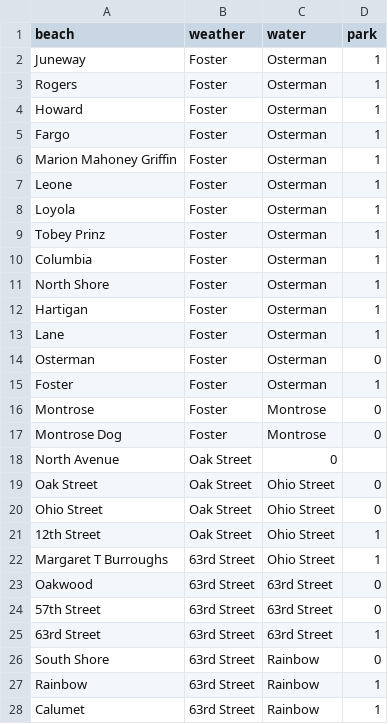
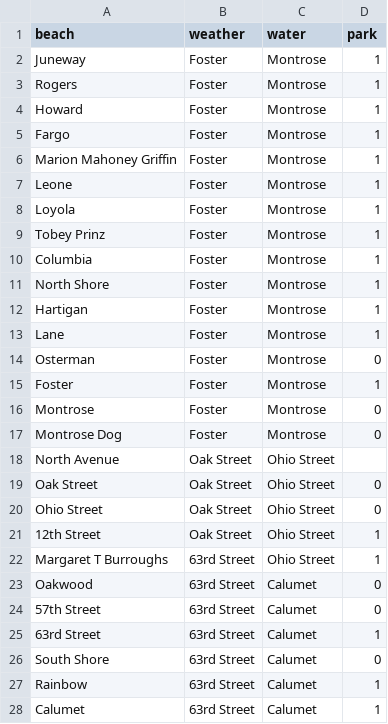
Before and after one commit to Chicago/clear-water, a CSV file: data/ExternalData/Beach_Mappings.csv, drawn as a sheet.

```diff
--- a/data/ExternalData/Beach_Mappings.csv
+++ b/data/ExternalData/Beach_Mappings.csv
@@ -1,19 +1,19 @@
 beach,weather,water,park
-Juneway,Foster,Osterman,1
-Rogers,Foster,Osterman,1
-Howard,Foster,Osterman,1
-Fargo,Foster,Osterman,1
-Marion Mahoney Griffin,Foster,Osterman,1
-Leone,Foster,Osterman,1
-Loyola,Foster,Osterman,1
-Tobey Prinz,Foster,Osterman,1
-Columbia,Foster,Osterman,1
-North Shore,Foster,Osterman,1
-Hartigan,Foster,Osterman,1
-Lane,Foster,Osterman,1
-Osterman,Foster,Osterman,0
-Foster,Foster,Osterman,1
+Juneway,Foster,Montrose,1
+Rogers,Foster,Montrose,1
+Howard,Foster,Montrose,1
+Fargo,Foster,Montrose,1
+Marion Mahoney Griffin,Foster,Montrose,1
+Leone,Foster,Montrose,1
+Loyola,Foster,Montrose,1
+Tobey Prinz,Foster,Montrose,1
+Columbia,Foster,Montrose,1
+North Shore,Foster,Montrose,1
+Hartigan,Foster,Montrose,1
+Lane,Foster,Montrose,1
+Osterman,Foster,Montrose,0
+Foster,Foster,Montrose,1
 Montrose,Foster,Montrose,0
 Montrose Dog,Foster,Montrose,0
-North Avenue,Oak Street,0
+North Avenue,Oak Street,Ohio Street,
 Oak Street,Oak Street,Ohio Street,0
@@ -22,7 +22,7 @@ Ohio Street,Oak Street,Ohio Street,0
 Margaret T Burroughs,63rd Street,Ohio Street,1
-Oakwood,63rd Street,63rd Street,0
-57th Street,63rd Street,63rd Street,0
-63rd Street,63rd Street,63rd Street,1
-South Shore,63rd Street,Rainbow,0
-Rainbow,63rd Street,Rainbow,1
-Calumet,63rd Street,Rainbow,1
+Oakwood,63rd Street,Calumet,0
+57th Street,63rd Street,Calumet,0
+63rd Street,63rd Street,Calumet,1
+South Shore,63rd Street,Calumet,0
+Rainbow,63rd Street,Calumet,1
+Calumet,63rd Street,Calumet,1
```
Also changed, not shown: data/ExternalData/Holidays.csv, 3 other files.
